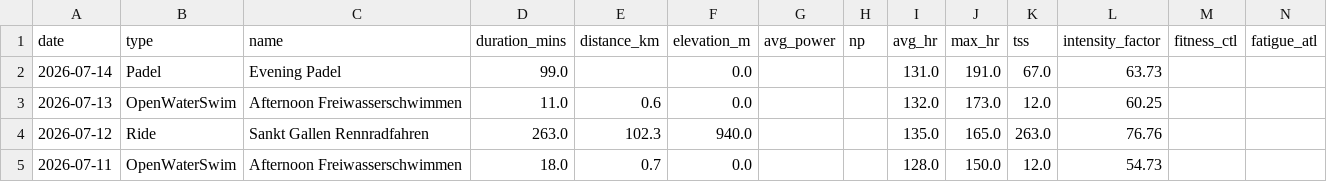
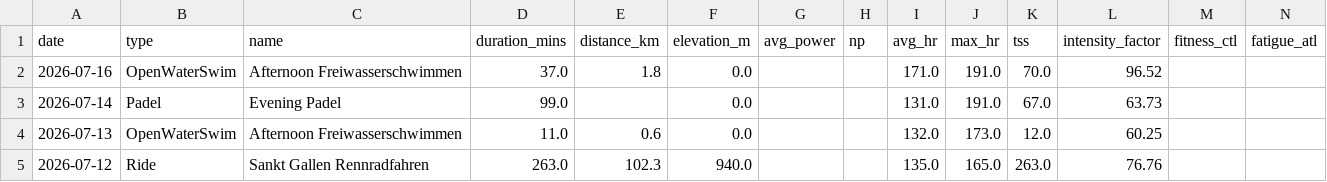
Before and after one commit to basch1117/trainingdata, a CSV file: activities_full.csv, drawn as a sheet; only a part is shown; the shorter side is filled out with more unchanged rows; the diff names each change by its address in the sheet, - before the commit and + after, or states it on an @@ line.

```diff
--- a/activities_full.csv
+++ b/activities_full.csv
+row 2: 2026-07-16 | OpenWaterSwim | Afternoon Freiwasserschwimmen | 37.0 | 1.8 | 0.0 |  |  | 171.0 | 191.0 | 70.0 | 96.52
```
Also changed, not shown: activities_12weeks.csv, wellness_12weeks.csv, 3 other files.
